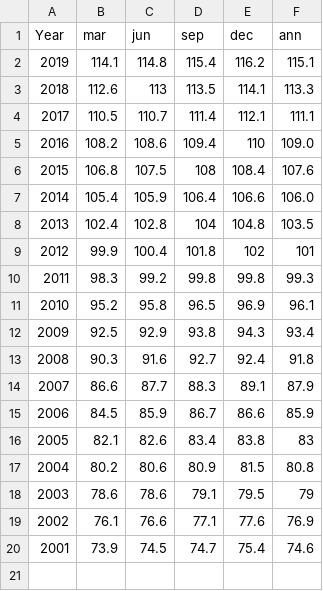
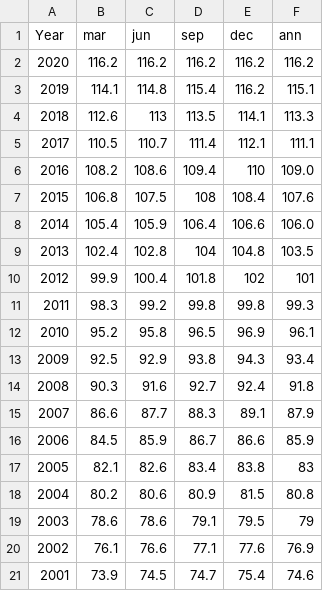
Before and after one commit to nzcoops/datasets, a CSV file: au_cpi_2018.csv, drawn as a sheet; the diff names each change by its address in the sheet, - before the commit and + after, or states it on an @@ line.

Commit message:
Update au_cpi_2018.csv

```diff
--- a/au_cpi_2018.csv
+++ b/au_cpi_2018.csv
+row 2: 2020 | 116.2 | 116.2 | 116.2 | 116.2 | 116.2
```
